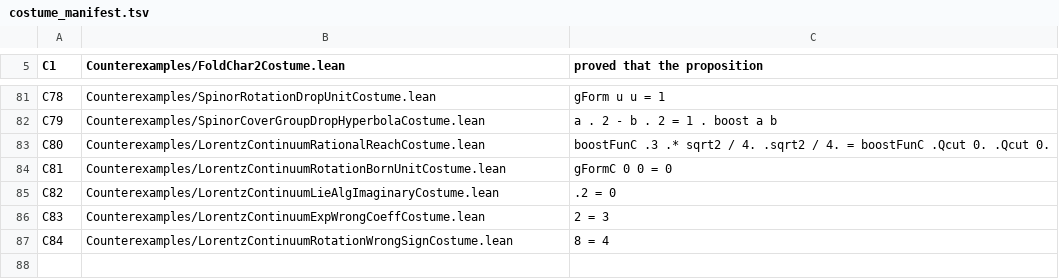
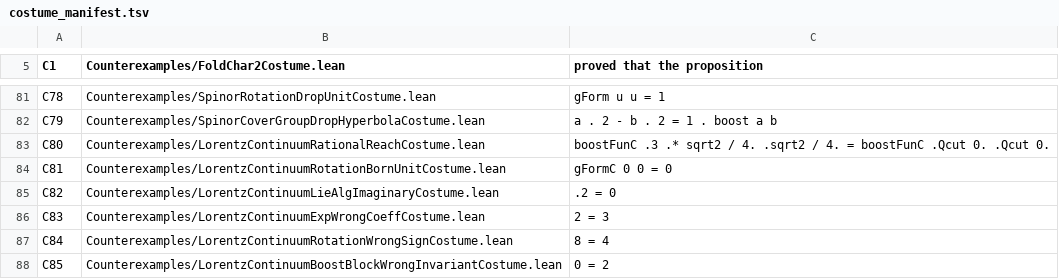
Before and after one commit to elliotweaver/phys-lean, a TSV file: scripts/costume_manifest.tsv, drawn as a sheet; only a part is shown, gaps mark what is left out.

Commit message:
N54 costume C85: LorentzContinuumBoostBlockWrongInvariantCostume bites the WRONG boost-block invariant — the COMPACT circle/rotation invariant a²+b² applied to the NON-COMPACT boost (time-space) block where the correct HYPERBOLA invariant is a²−b²
The boost-block form-change factor is (a t+b x)²−(b t+a x)² = (a²−b²)(t²−x²) (banked boostParam_hyp_mul, N52). The wrong-invariant claim asserts (a²+b²)(t²−x²); at a=b=1,t=1,x=0 it reduces to the false numeric 0 = 2. Distinct from C84 (rotation circle-closure sign, space block, 8=4): this bites the boost/time block.

```diff
--- a/scripts/costume_manifest.tsv
+++ b/scripts/costume_manifest.tsv
@@ -87 +87,2 @@ C83	Counterexamples/LorentzContinuumExpWrongCoeffCostume.lean	2 = 3
 C84	Counterexamples/LorentzContinuumRotationWrongSignCostume.lean	8 = 4
+C85	Counterexamples/LorentzContinuumBoostBlockWrongInvariantCostume.lean	0 = 2
```
Also changed, not shown: 1 other file.
